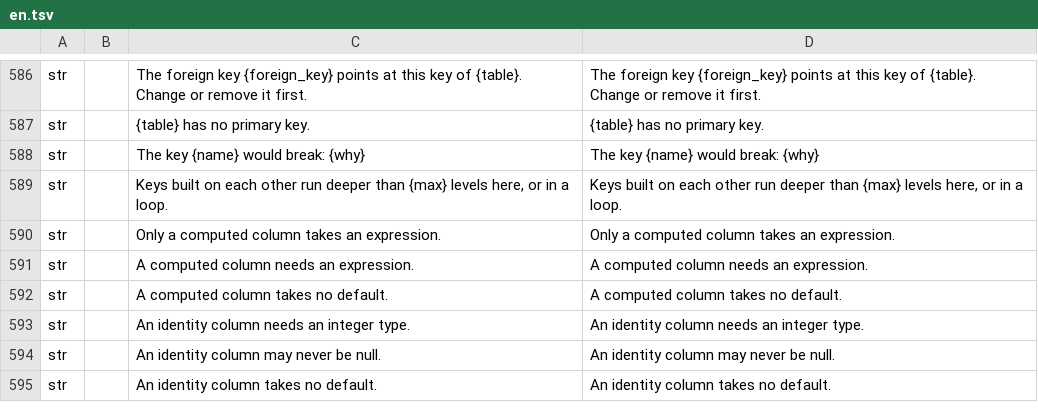
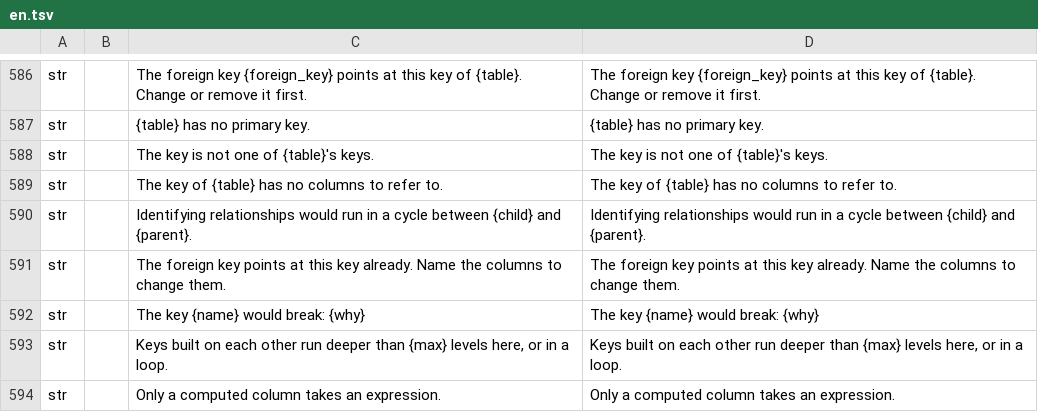
Before and after one commit to software-vision-ai/archforge, a TSV file: crates/ui-egui/src/i18n/en.tsv, drawn as a sheet; only a part is shown, gaps mark what is left out; the shorter side is filled out with more unchanged rows; the diff names each change by its address in the sheet, - before the commit and + after, or states it on an @@ line.

```diff
--- a/crates/ui-egui/src/i18n/en.tsv
+++ b/crates/ui-egui/src/i18n/en.tsv
+row 588: str |  | The key is not one of {table}'s keys. | The key is not one of {table}'s keys.
+row 589: str |  | The key of {table} has no columns to refer to. | The key of {table} has no columns to refer to.
+row 590: str |  | Identifying relationships would run in a cycle between {child} and {parent}. | Identifying relationships would run in a cycle between {child} and {parent}.
+row 591: str |  | The foreign key points at this key already. Name the columns to change them. | The foreign key points at this key already. Name the columns to change them.
```
Also changed, not shown: crates/ui-egui/src/i18n/de.tsv, crates/ui-egui/src/i18n/es.tsv, 11 other files.
